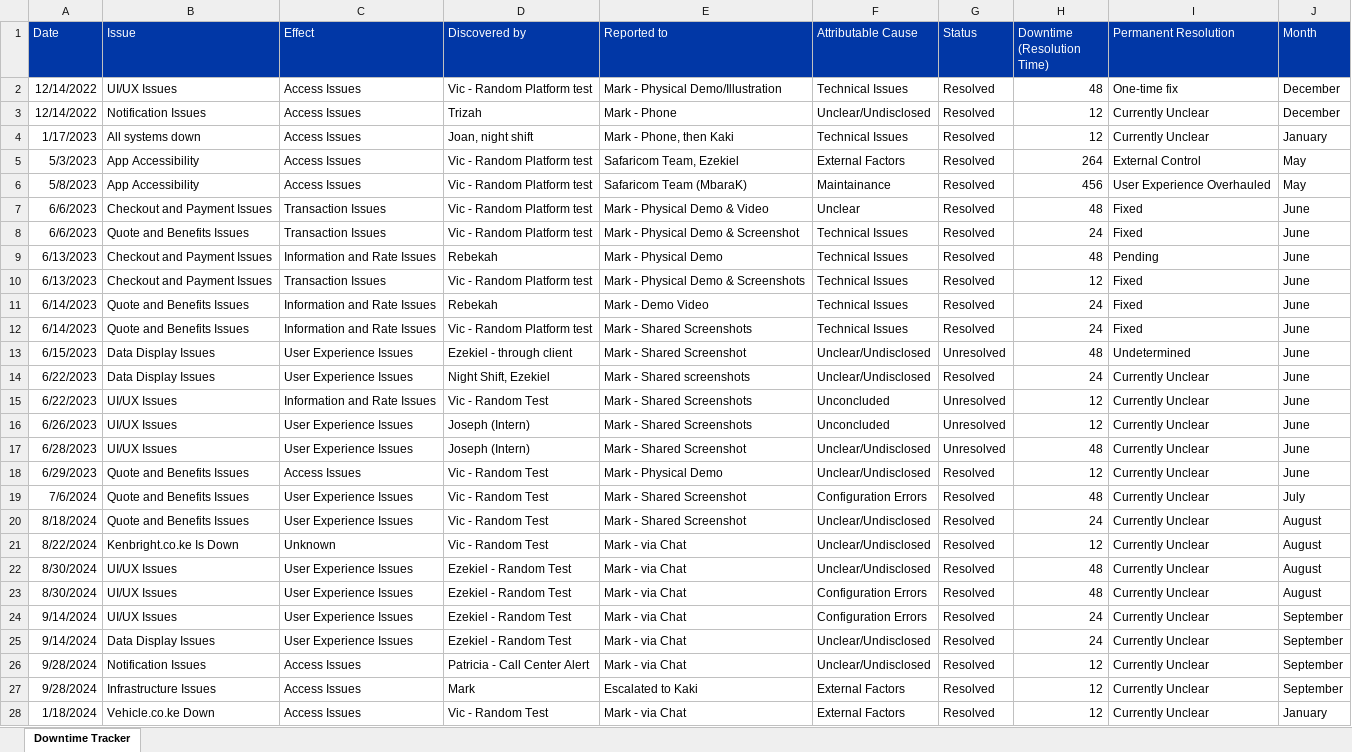
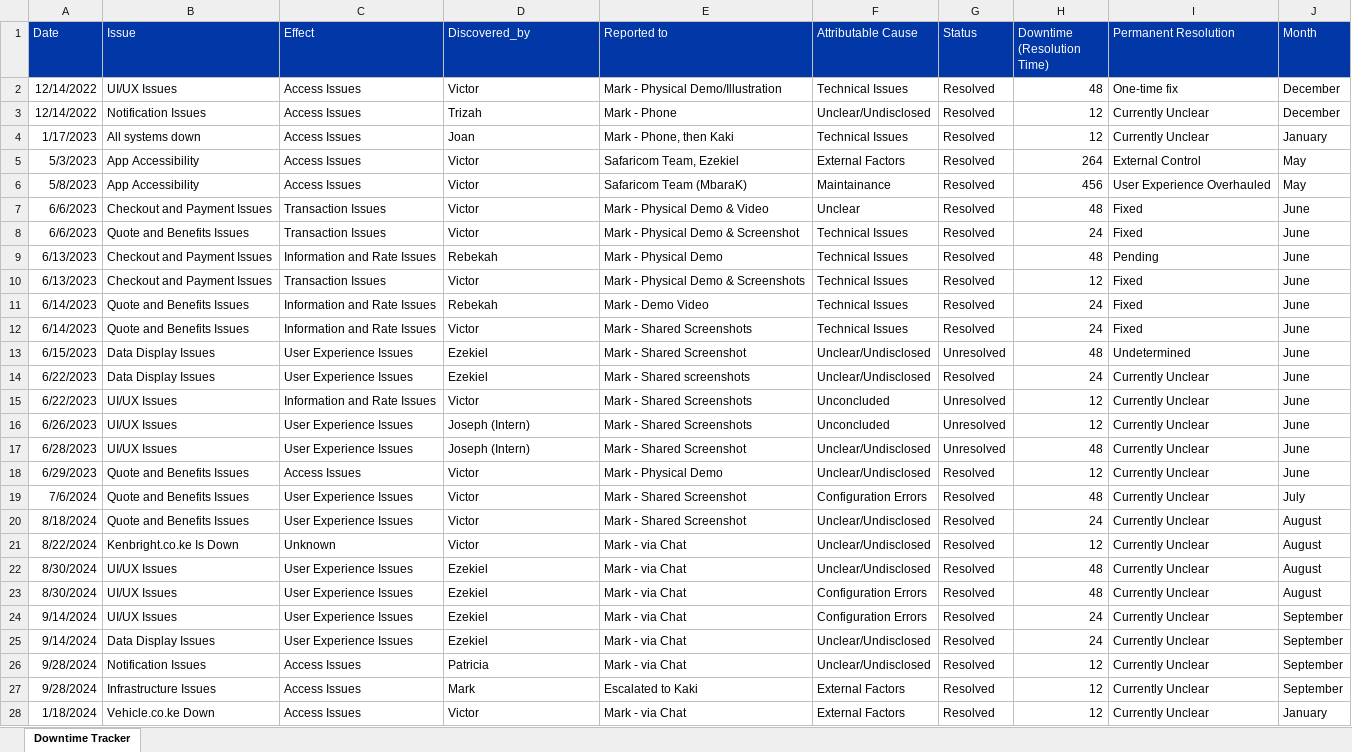
Before and after one commit to robin-ochieng/Downtime-Tracker-Shiny-Application, an Excel workbook: data/Downtime Tracker.xlsx, sheet Downtime Tracker, drawn as a sheet; only a part is shown; values as stored, in another font and other column widths than the file's, no borders; the diff covers the shown part only; the diff names each change by its address in the sheet, - before the commit and + after, or states it on an @@ line.

Commit message:
Updated the column names

```diff
--- a/data/Downtime Tracker.xlsx (sheet Downtime Tracker)
+++ b/data/Downtime Tracker.xlsx (sheet Downtime Tracker)
-D1: Discovered by
+D1: Discovered_by
-D2 (Discovered_by): Vic - Random Platform test
+D2 (Discovered_by): Victor
-D4 (Discovered_by): Joan, night shift
+D4 (Discovered_by): Joan
-D5:D8 (Discovered_by): Vic - Random Platform test
+D5:D8 (Discovered_by): Victor
-D10 (Discovered_by): Vic - Random Platform test
+D10 (Discovered_by): Victor
-D12 (Discovered_by): Vic - Random Platform test
+D12 (Discovered_by): Victor
-D13 (Discovered_by): Ezekiel - through client
+D13 (Discovered_by): Ezekiel
-D14 (Discovered_by): Night Shift, Ezekiel
+D14 (Discovered_by): Ezekiel
-D15 (Discovered_by): Vic - Random Test
+D15 (Discovered_by): Victor
-D18:D21 (Discovered_by): Vic - Random Test
+D18:D21 (Discovered_by): Victor
-D22:D25 (Discovered_by): Ezekiel - Random Test
+D22:D25 (Discovered_by): Ezekiel
-D26 (Discovered_by): Patricia - Call Center Alert
+D26 (Discovered_by): Patricia
-D28 (Discovered_by): Vic - Random Test
+D28 (Discovered_by): Victor
```
Also changed, not shown: 20 edited cells elsewhere in this sheet.
